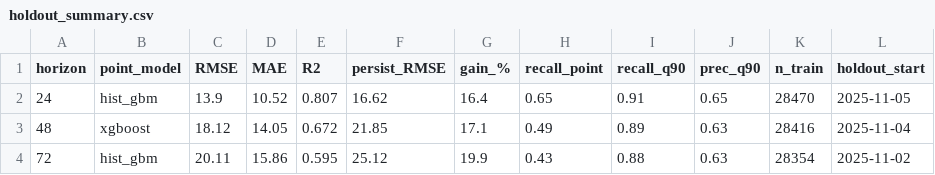
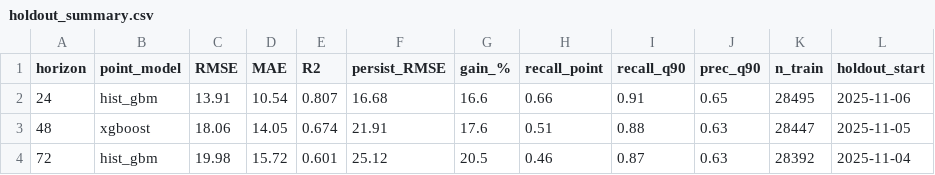
Before and after one commit to mabdulsaboor728/aqi-predictor, a CSV file: reports/holdout_summary.csv, drawn as a sheet.

```diff
--- a/reports/holdout_summary.csv
+++ b/reports/holdout_summary.csv
@@ -1,4 +1,4 @@
 horizon,point_model,RMSE,MAE,R2,persist_RMSE,gain_%,recall_point,recall_q90,prec_q90,n_train,holdout_start
-24,hist_gbm,13.9,10.52,0.807,16.62,16.4,0.65,0.91,0.65,28470,2025-11-05
-48,xgboost,18.12,14.05,0.672,21.85,17.1,0.49,0.89,0.63,28416,2025-11-04
-72,hist_gbm,20.11,15.86,0.595,25.12,19.9,0.43,0.88,0.63,28354,2025-11-02
+24,hist_gbm,13.91,10.54,0.807,16.68,16.6,0.66,0.91,0.65,28495,2025-11-06
+48,xgboost,18.06,14.05,0.674,21.91,17.6,0.51,0.88,0.63,28447,2025-11-05
+72,hist_gbm,19.98,15.72,0.601,25.12,20.5,0.46,0.87,0.63,28392,2025-11-04
```
Also changed, not shown: reports/model_comparison.csv, 1 other file.
